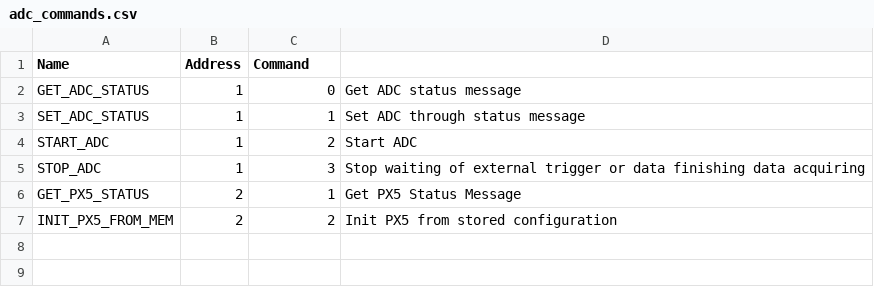
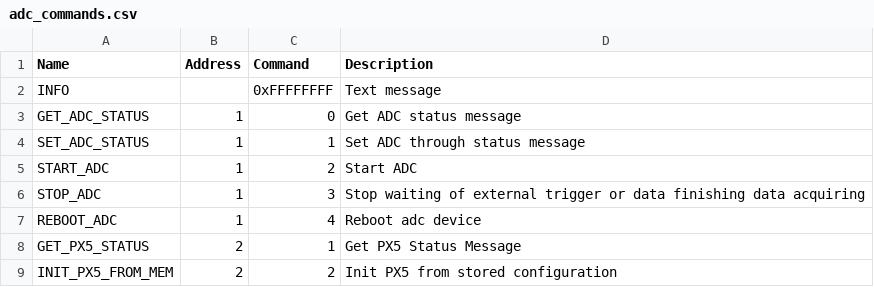
Before and after one commit to AVSidorov/FT2SXR, a CSV file: core/adc_commands.csv, drawn as a sheet.

Commit message:
Added REBOOT and reconnection in Adc. Added INFO command. Fixed in main widget showing commands in both directions.

```diff
--- a/core/adc_commands.csv
+++ b/core/adc_commands.csv
@@ -1,2 +1,3 @@
-Name; Address; Command
+Name; Address; Command; Description
+INFO; ;0xFFFFFFFF; Text message
 GET_ADC_STATUS; 1;0; Get ADC status message
@@ -5,2 +6,3 @@ START_ADC; 1; 2; Start ADC
 STOP_ADC; 1; 3; Stop waiting of external trigger or data finishing data acquiring
+REBOOT_ADC; 1; 4; Reboot adc device
 GET_PX5_STATUS;2; 1; Get PX5 Status Message
```
Also changed, not shown: 4 other files.
